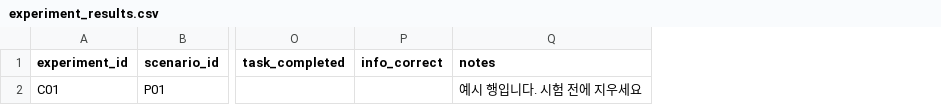
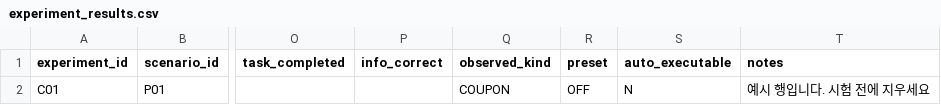
Before and after one commit to qlwk7935-oss/close_for_you, a CSV file: docs/templates/experiment_results.csv, drawn as a sheet; only a part is shown, gaps mark what is left out; the diff names each change by its address in the sheet, - before the commit and + after, or states it on an @@ line.

Commit message:
D: 결과 양식에 observed_kind·preset·auto_executable 칸

```diff
--- a/docs/templates/experiment_results.csv
+++ b/docs/templates/experiment_results.csv
+column Q (observed_kind), row 2: COUPON
+column R (preset), row 2: OFF
+column S (auto_executable), row 2: N
```
